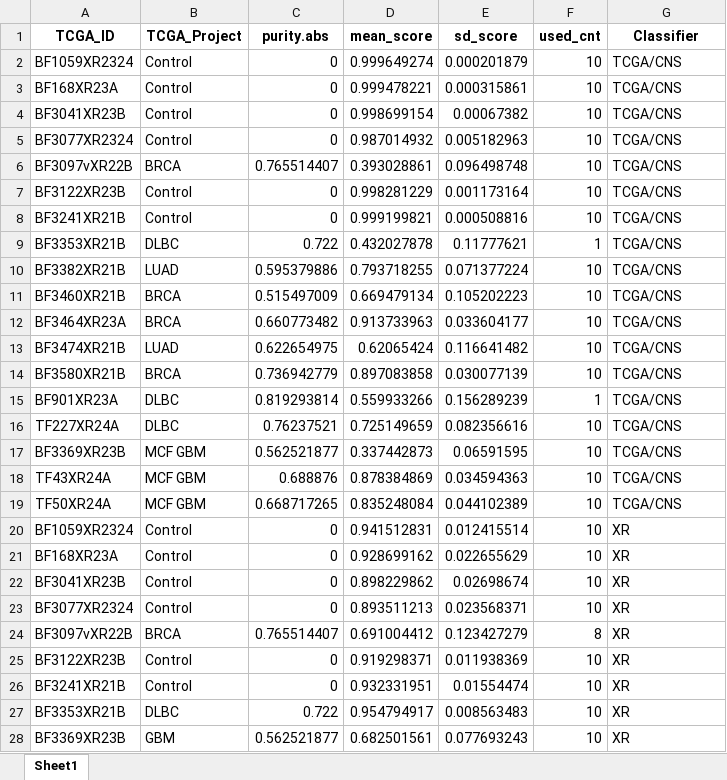
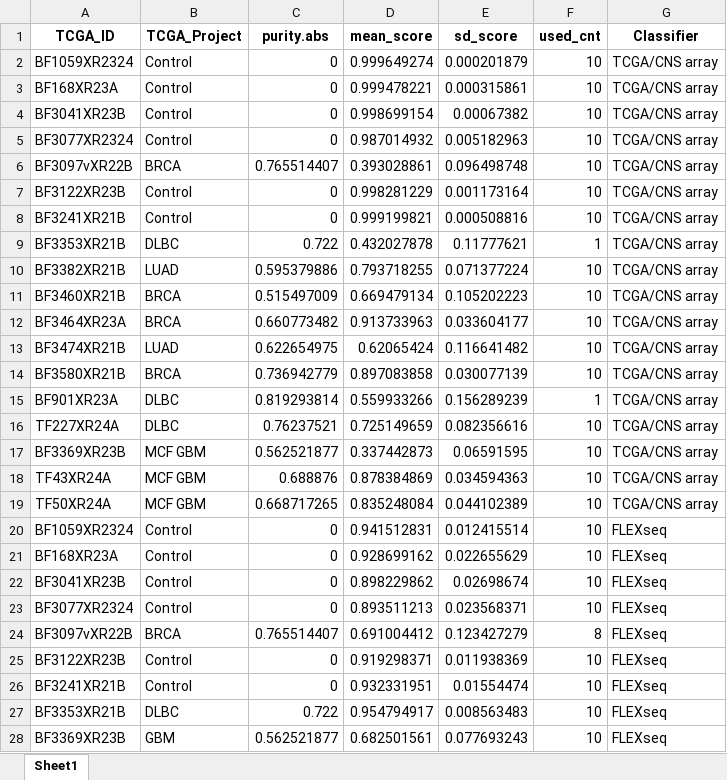
Before and after one commit to GuLabDNA/MethylSeq, an Excel workbook: Seq_classifier/24-07-02-score.comp_seqVS.array_18samples.xlsx, sheet Sheet1, drawn as a sheet; only a part is shown; values as stored, in another font and other column widths than the file's, no borders; the diff covers the shown part only; the diff names each change by its address in the sheet, - before the commit and + after, or states it on an @@ line.

```diff
--- a/Seq_classifier/24-07-02-score.comp_seqVS.array_18samples.xlsx (sheet Sheet1)
+++ b/Seq_classifier/24-07-02-score.comp_seqVS.array_18samples.xlsx (sheet Sheet1)
-G2:G19 (Classifier): TCGA/CNS
+G2:G19 (Classifier): TCGA/CNS array
-G20:G28 (Classifier): XR
+G20:G28 (Classifier): FLEXseq
```
Also changed, not shown: 9 edited cells elsewhere in this sheet, 8 other files.
